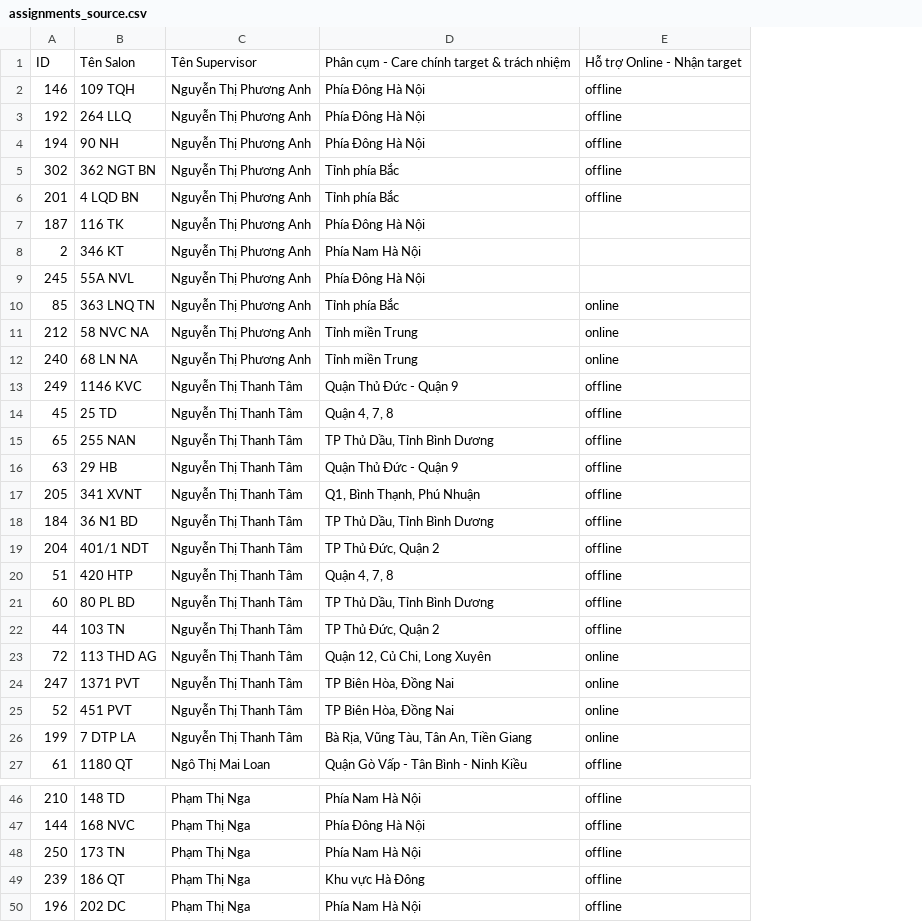
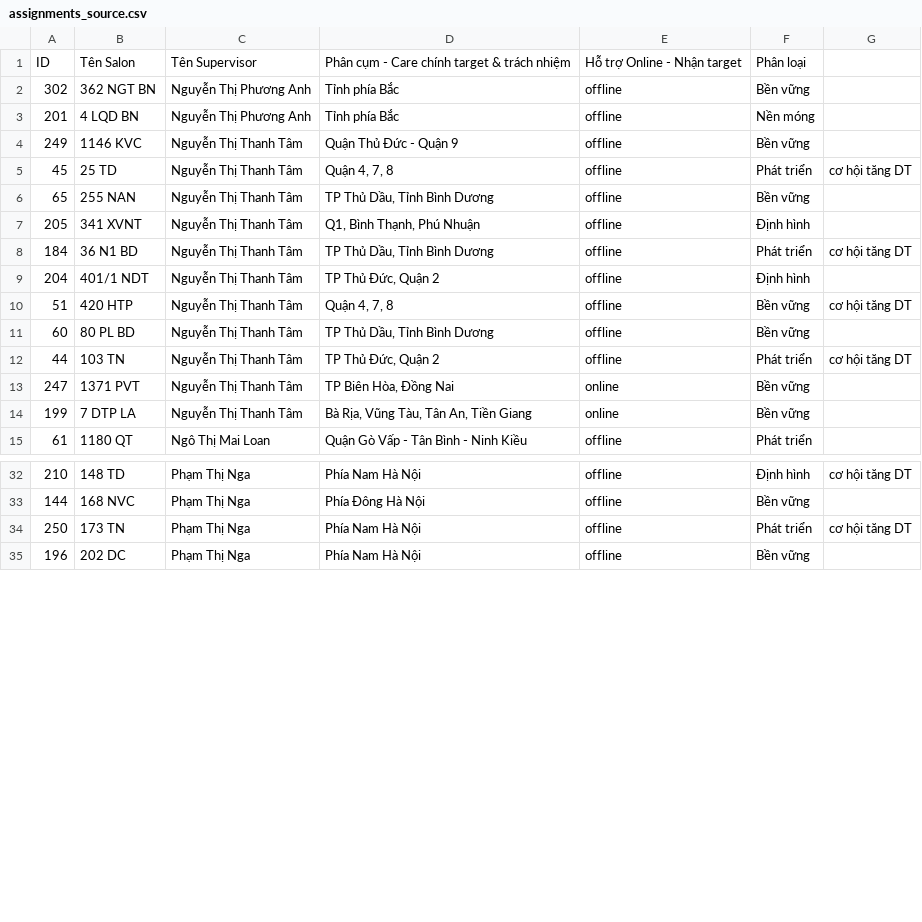
Before and after one commit to quydo30shine/salon-supervisor-report, a CSV file: assignments_source.csv, drawn as a sheet; only a part is shown, gaps mark what is left out; removed rows and columns are numbered as before the commit, all else as after; the diff covers the shown part only; the diff names each change by its address in the sheet, - before the commit and + after, or states it on an @@ line.

Commit message:
Phân cụm tháng 6: offline ≥3 lần, online ≥1 lần, salon chưa có salesup; offline sắp lên đầu

```diff
--- a/assignments_source.csv
+++ b/assignments_source.csv
+column F, rows 1-15: Phân loại | Bền vững | Nền móng | Bền vững | Phát triển | Bền vững | Định hình | Phát triển | Định hình | Bền vững | Bền vững | Phát triển | Bền vững | Bền vững | Phát triển; rows 32-35: Định hình | Bền vững | Phát triển | Bền vững
+column G, rows 5-12: cơ hội tăng DT |  |  | cơ hội tăng DT |  | cơ hội tăng DT |  | cơ hội tăng DT; rows 32-34: cơ hội tăng DT |  | cơ hội tăng DT
-row 2: 146 | 109 TQH | Nguyễn Thị Phương Anh | Phía Đông Hà Nội | offline
-row 3: 192 | 264 LLQ | Nguyễn Thị Phương Anh | Phía Đông Hà Nội | offline
-row 4: 194 | 90 NH | Nguyễn Thị Phương Anh | Phía Đông Hà Nội | offline
-row 7: 187 | 116 TK | Nguyễn Thị Phương Anh | Phía Đông Hà Nội
-row 8: 2 | 346 KT | Nguyễn Thị Phương Anh | Phía Nam Hà Nội
-row 9: 245 | 55A NVL | Nguyễn Thị Phương Anh | Phía Đông Hà Nội
-row 10: 85 | 363 LNQ TN | Nguyễn Thị Phương Anh | Tỉnh phía Bắc | online
-row 11: 212 | 58 NVC NA | Nguyễn Thị Phương Anh | Tỉnh miền Trung | online
-row 12: 240 | 68 LN NA | Nguyễn Thị Phương Anh | Tỉnh miền Trung | online
-row 16: 63 | 29 HB | Nguyễn Thị Thanh Tâm | Quận Thủ Đức - Quận 9 | offline
-row 23: 72 | 113 THD AG | Nguyễn Thị Thanh Tâm | Quận 12, Củ Chi, Long Xuyên | online
-row 25: 52 | 451 PVT | Nguyễn Thị Thanh Tâm | TP Biên Hòa, Đồng Nai | online
-row 49: 239 | 186 QT | Phạm Thị Nga | Khu vực Hà Đông | offline
```
Also changed, not shown: 15 added rows, 2 removed rows and 1 moved row elsewhere in this file, 3 other files.
